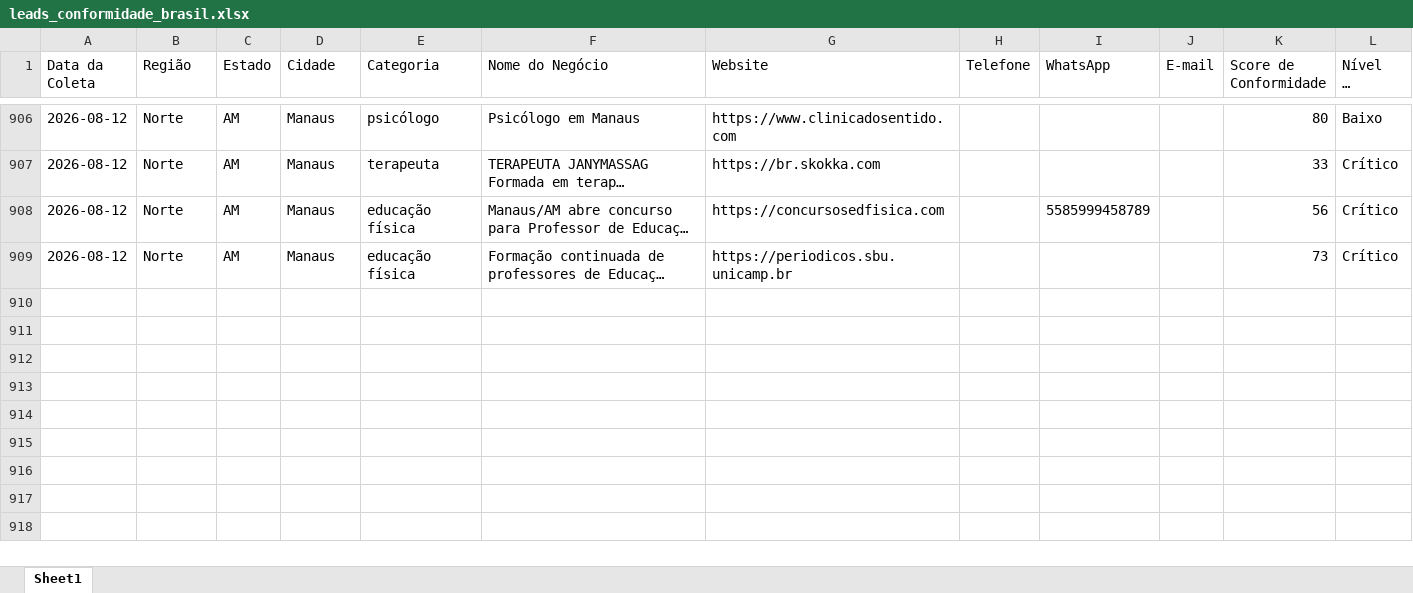
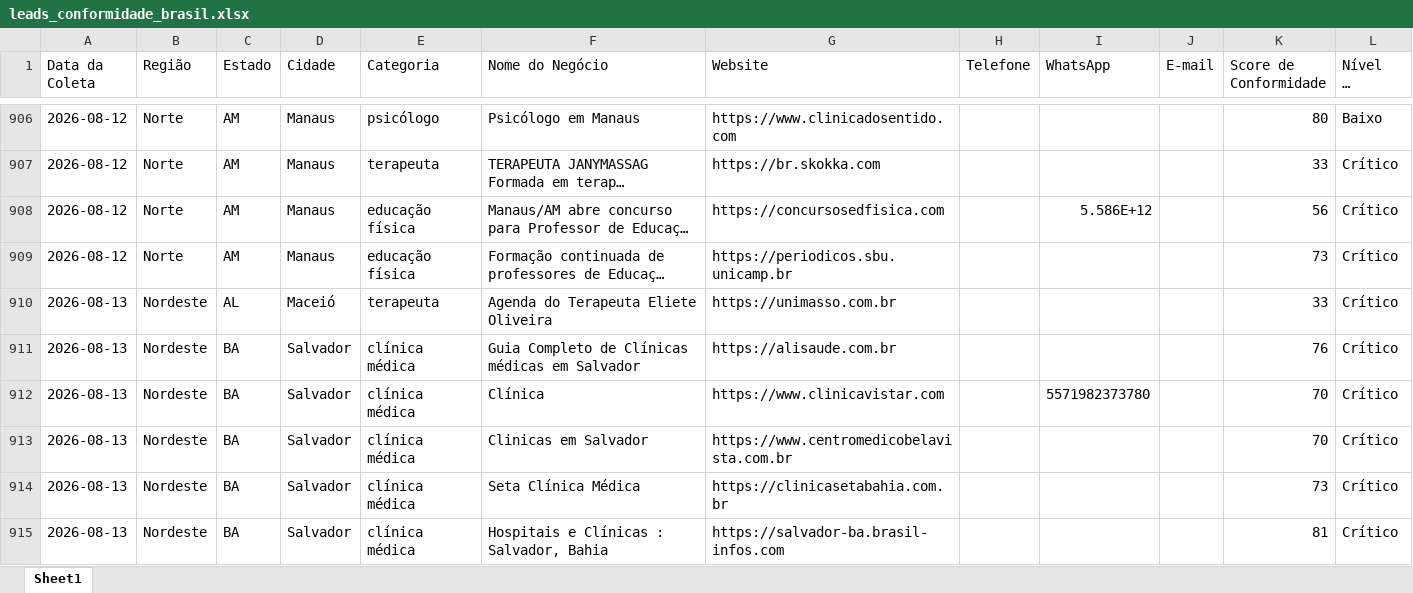
Before and after one commit to leandroeriksonoliveira/veltrodigital, an Excel workbook: leads_automation/data/leads_conformidade_brasil.xlsx, sheet Sheet1, drawn as a sheet; only a part is shown, gaps mark what is left out; long unchanged cells end in …; values as stored, in another font and other column widths than the file's, no borders; the diff covers the shown part only; the diff names each change by its address in the sheet, - before the commit and + after, or states it on an @@ line.

```diff
--- a/leads_automation/data/leads_conformidade_brasil.xlsx (sheet Sheet1)
+++ b/leads_automation/data/leads_conformidade_brasil.xlsx (sheet Sheet1)
-I908 (WhatsApp): 5585999458789
+I908 (WhatsApp): 5.586E+12
+row 910: 2026-08-13 | Nordeste | AL | Maceió | terapeuta | Agenda do Terapeuta Eliete Oliveira | https://unimasso.com.br |  |  |  | 33 | Crítico
+row 911: 2026-08-13 | Nordeste | BA | Salvador | clínica médica | Guia Completo de Clínicas médicas em Salvador | https://alisaude.com.br |  |  |  | 76 | Crítico
+row 912: 2026-08-13 | Nordeste | BA | Salvador | clínica médica | Clínica | https://www.clinicavistar.com |  | 5571982373780 |  | 70 | Crítico
+row 913: 2026-08-13 | Nordeste | BA | Salvador | clínica médica | Clinicas em Salvador | https://www.centromedicobelavista.com.br |  |  |  | 70 | Crítico
+row 914: 2026-08-13 | Nordeste | BA | Salvador | clínica médica | Seta Clínica Médica | https://clinicasetabahia.com.br |  |  |  | 73 | Crítico
+row 915: 2026-08-13 | Nordeste | BA | Salvador | clínica médica | Hospitais e Clínicas : Salvador, Bahia | https://salvador-ba.brasil-infos.com |  |  |  | 81 | Crítico
```
Also changed, not shown: 7 added rows and 2 edited cells elsewhere in this sheet, 1 other file.
